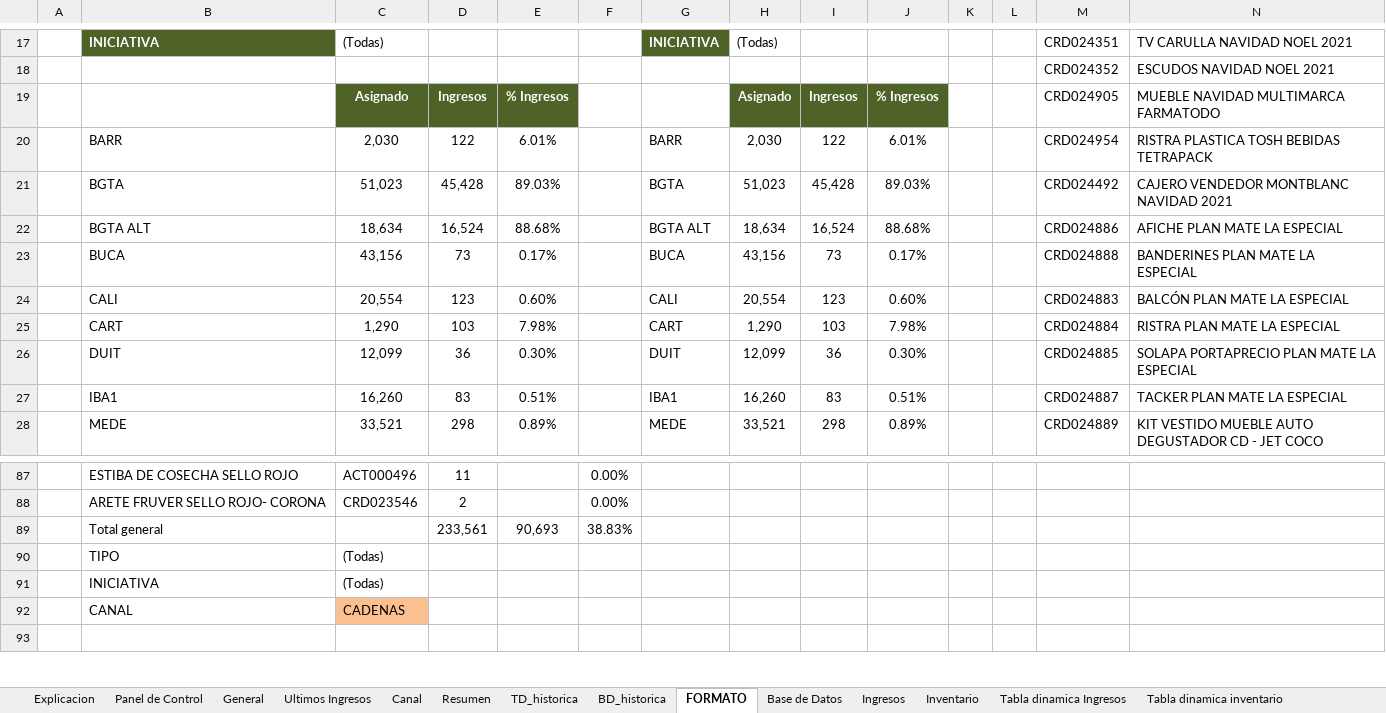
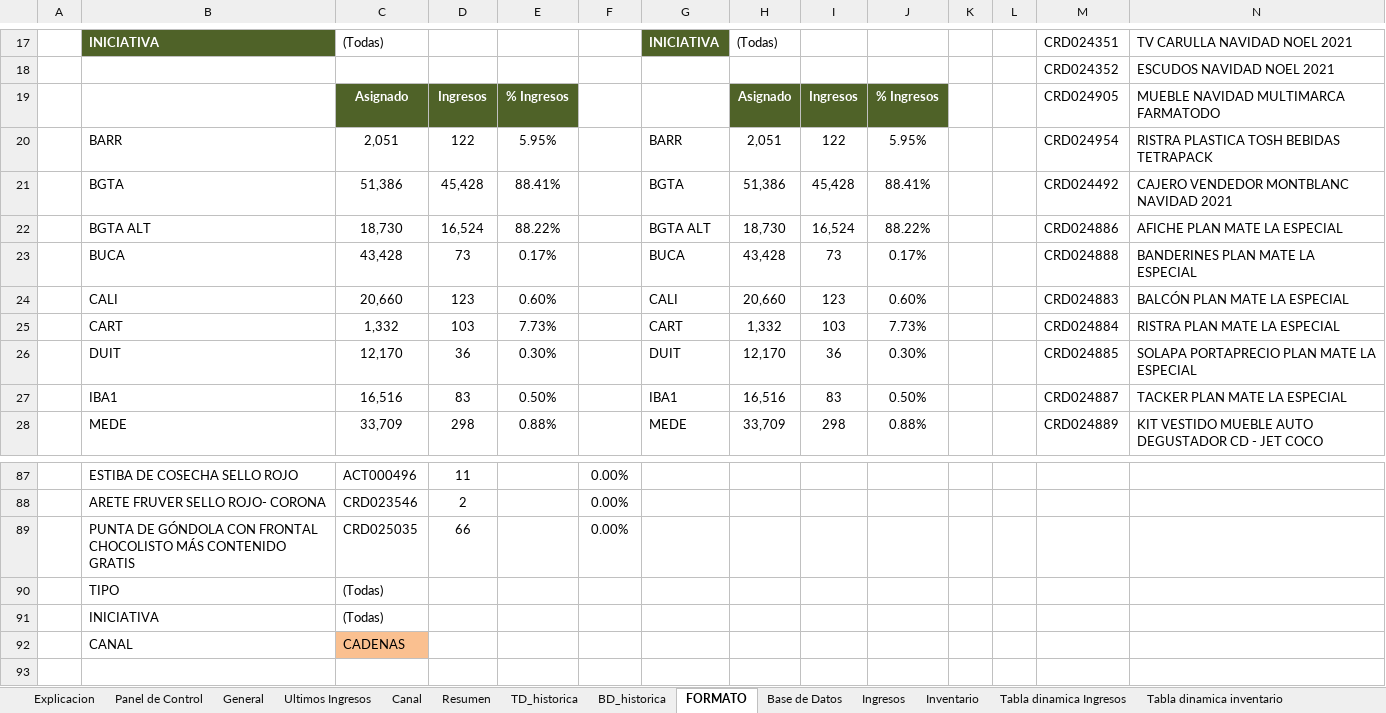
Before and after one commit to ErwingForeroXpert/CheckListEficacia, an Excel workbook: Program/documents/Macro Checklist.xlsm, sheet FORMATO, drawn as a sheet; only a part is shown, gaps mark what is left out; values as stored, in another font and other column widths than the file's, no borders; charts and pictures not drawn; removed rows and columns are numbered as before the commit, all else as after; rows hold the shown columns only; the diff covers the shown part only; the diff names each change by its address in the sheet, - before the commit and + after, or states it on an @@ line.

```diff
--- a/Program/documents/Macro Checklist.xlsm (sheet FORMATO)
+++ b/Program/documents/Macro Checklist.xlsm (sheet FORMATO)
-C20: 2,030
+C20: 2,051
-E20: 6.01%
+E20: 5.95%
-H20: 2,030
+H20: 2,051
-J20: 6.01%
+J20: 5.95%
-C21: 51,023
+C21: 51,386
-E21: 89.03%
+E21: 88.41%
-H21: 51,023
+H21: 51,386
-J21: 89.03%
+J21: 88.41%
-C22: 18,634
+C22: 18,730
-E22: 88.68%
+E22: 88.22%
-H22: 18,634
+H22: 18,730
-J22: 88.68%
+J22: 88.22%
-C23: 43,156
+C23: 43,428
-H23: 43,156
+H23: 43,428
-C24: 20,554
+C24: 20,660
-H24: 20,554
+H24: 20,660
-C25: 1,290
+C25: 1,332
-E25: 7.98%
+E25: 7.73%
-H25: 1,290
+H25: 1,332
-J25: 7.98%
+J25: 7.73%
-C26: 12,099
+C26: 12,170
-H26: 12,099
+H26: 12,170
-C27: 16,260
+C27: 16,516
-E27: 0.51%
+E27: 0.50%
-H27: 16,260
+H27: 16,516
-J27: 0.51%
+J27: 0.50%
-C28: 33,521
+C28: 33,709
-E28: 0.89%
+E28: 0.88%
-H28: 33,521
+H28: 33,709
-J28: 0.89%
+J28: 0.88%
-row 89:  | Total general |  | 233,561 | 90,693 | 38.83%
+row 89:  | PUNTA DE GÓNDOLA CON FRONTAL CHOCOLISTO MÁS CONTENIDO GRATIS | CRD025035 | 66 |  | 0.00%
```
Also changed, not shown: 5 added rows, 4 removed rows and 64 edited cells elsewhere in this sheet, sheet Base de Datos, sheet Resumen, sheet Ultimos Ingresos, sheet General, sheet Canal, charts or pictures.
